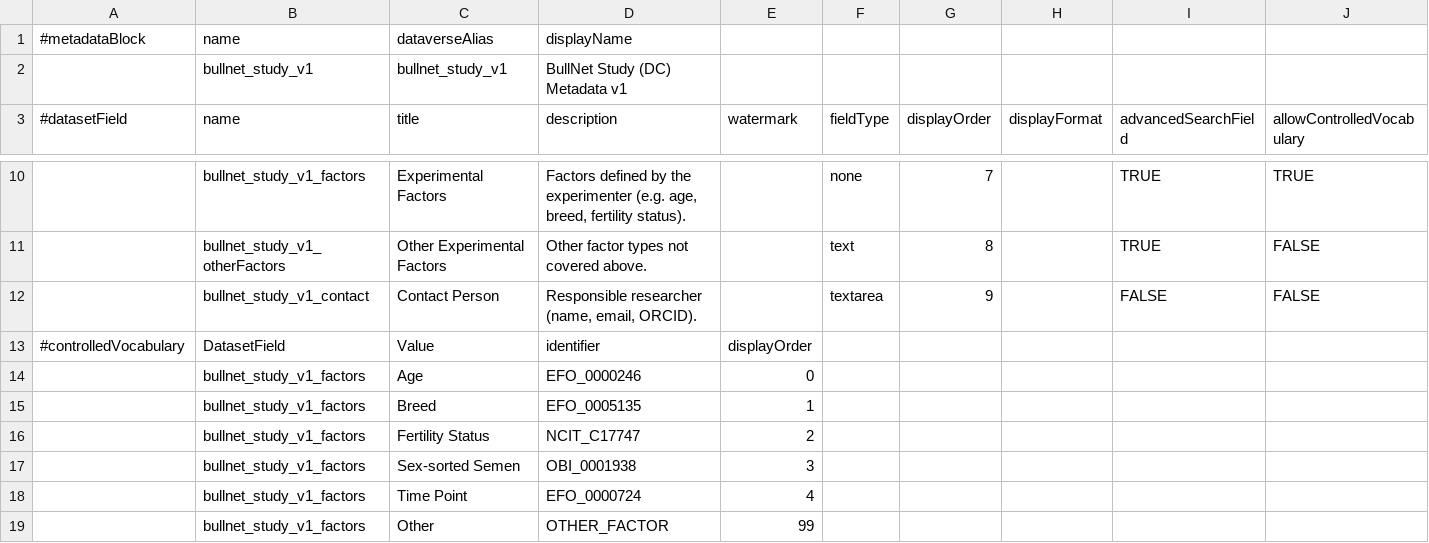
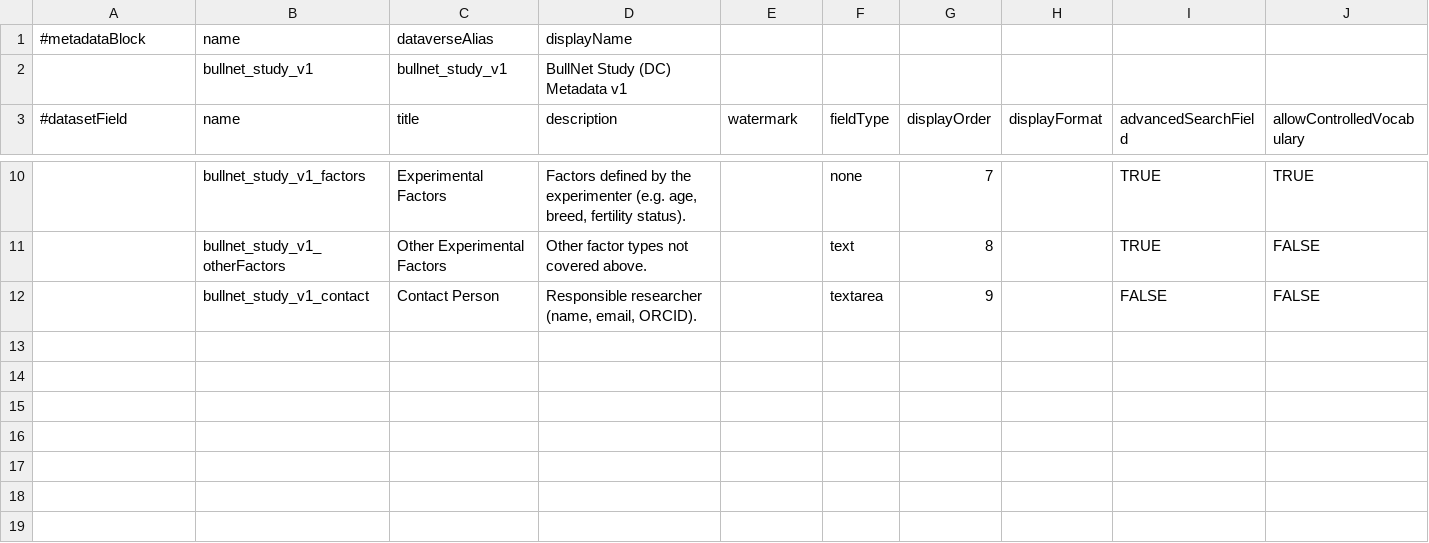
Before and after one commit to FAIRSpace-Cologne/MetadataTemplates, a TSV file: bullnet/bullnet_study_v1.tsv, drawn as a sheet; only a part is shown, gaps mark what is left out; rows hold the shown columns only; the diff names each change by its address in the sheet, - before the commit and + after, or states it on an @@ line.

Commit message:
Update bullnet_study_v1.tsv

```diff
--- a/bullnet/bullnet_study_v1.tsv
+++ b/bullnet/bullnet_study_v1.tsv
-row 13: #controlledVocabulary | DatasetField | Value | identifier | displayOrder
-row 14:  | bullnet_study_v1_factors | Age | EFO_0000246 | 0
-row 15:  | bullnet_study_v1_factors | Breed | EFO_0005135 | 1
-row 16:  | bullnet_study_v1_factors | Fertility Status | NCIT_C17747 | 2
-row 17:  | bullnet_study_v1_factors | Sex-sorted Semen | OBI_0001938 | 3
-row 18:  | bullnet_study_v1_factors | Time Point | EFO_0000724 | 4
-row 19:  | bullnet_study_v1_factors | Other | OTHER_FACTOR | 99
```
